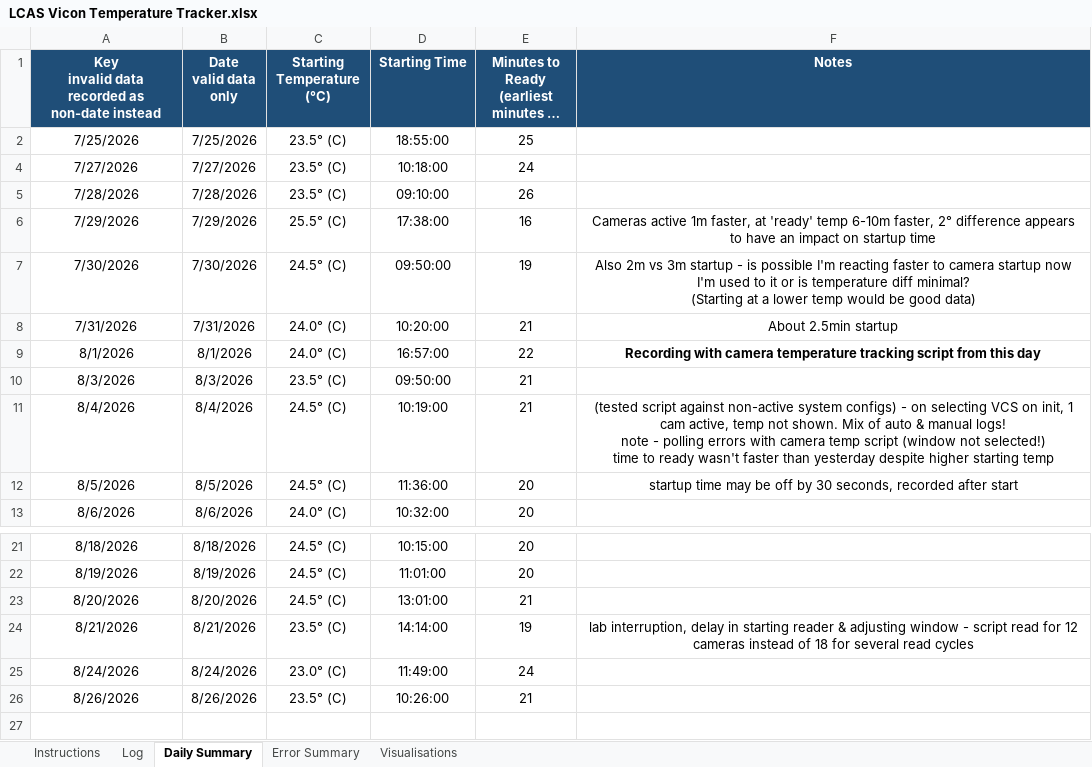
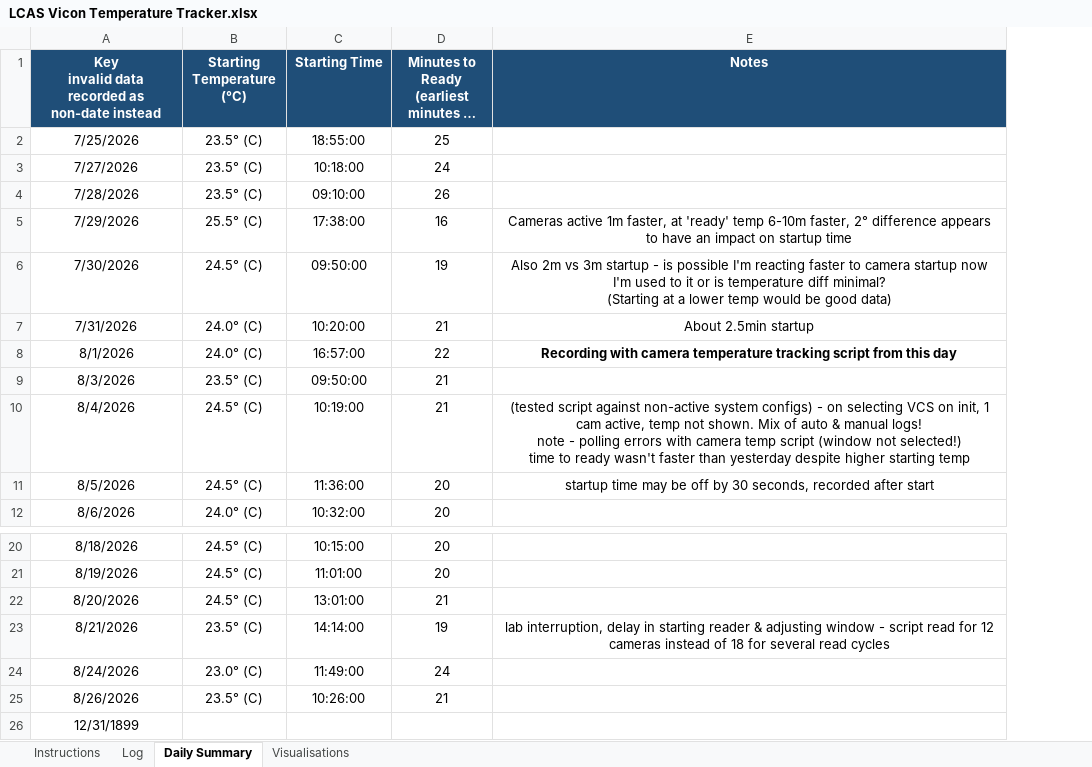
Before and after one commit to newwby/vicon-documentation, an Excel workbook: Data/LCAS Vicon Temperature Tracker.xlsx, sheet Daily Summary, drawn as a sheet; only a part is shown, gaps mark what is left out; long unchanged cells end in …; values as stored, in another font and other column widths than the file's, no borders; removed rows and columns are numbered as before the commit, all else as after; the diff names each change by its address in the sheet, - before the commit and + after, or states it on an @@ line.

```diff
--- a/Data/LCAS Vicon Temperature Tracker.xlsx (sheet Daily Summary)
+++ b/Data/LCAS Vicon Temperature Tracker.xlsx (sheet Daily Summary)
-sheet tab: Error Summary
-column B (Date valid data only), rows 2-13: 7/25/2026 | 7/27/2026 | 7/28/2026 | 7/29/2026 | 7/30/2026 | 7/31/2026 | 8/1/2026 | 8/3/2026 | 8/4/2026 | 8/5/2026 | 8/6/2026; rows 21-26: 8/18/2026 | 8/19/2026 | 8/20/2026 | 8/21/2026 | 8/24/2026 | 8/26/2026
+row 26: 12/31/1899
```
Also changed, not shown: sheet Log, formulas that keep their value, hidden cells, charts or pictures, Data/calibration_tracker_log_only.xlsx, 13 other files.
